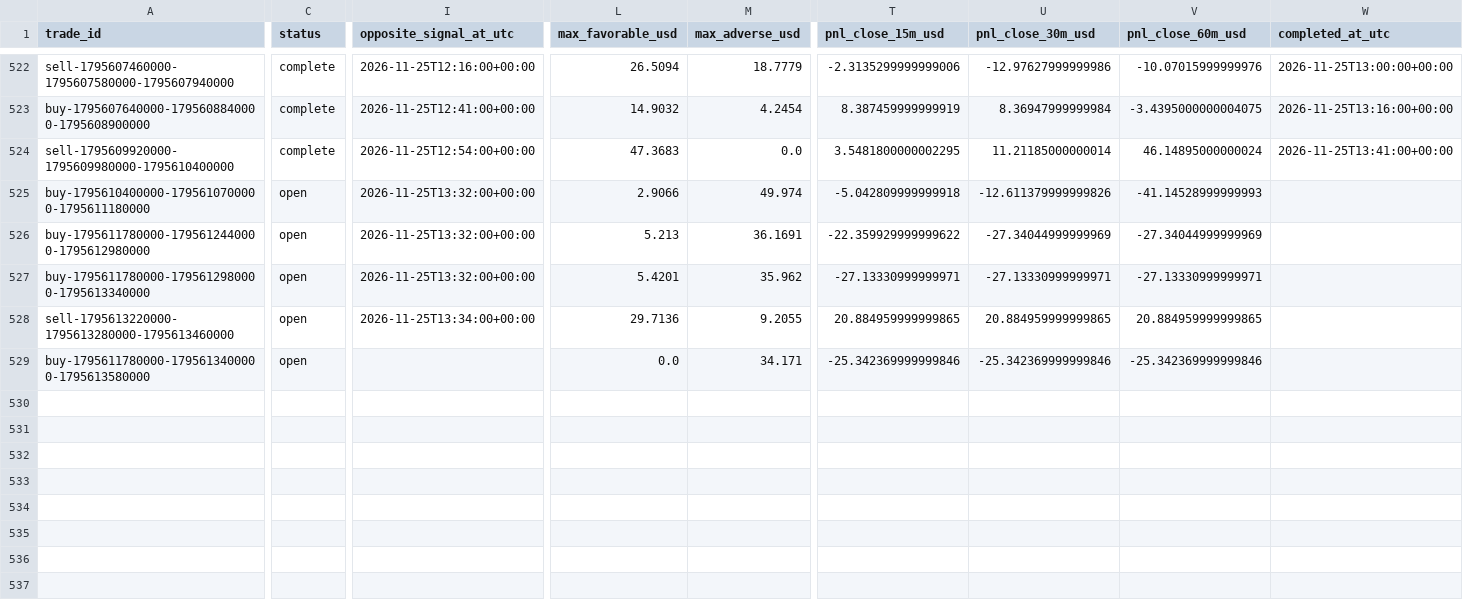
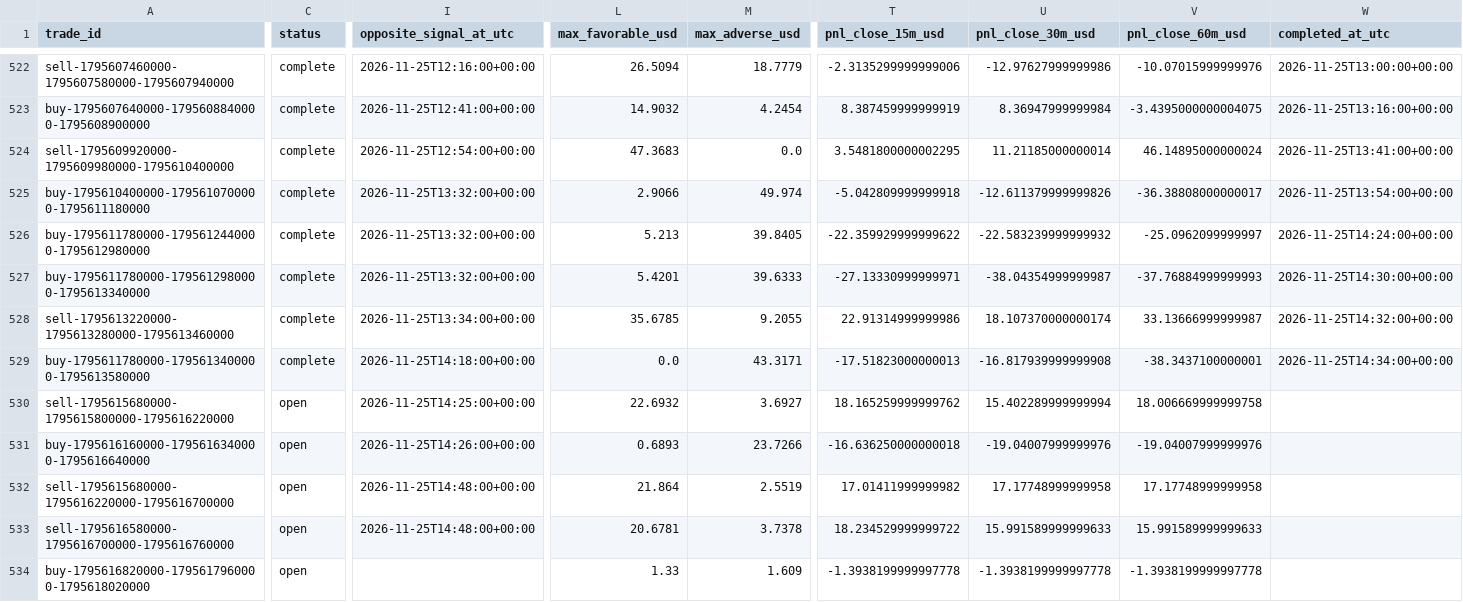
Before and after one commit to salehrbo1-cell/Alert-bot, a CSV file: research/sonic_paper/trades.csv, drawn as a sheet; only a part is shown, gaps mark what is left out; rows hold the shown columns only; the diff covers the shown part only; the diff names each change by its address in the sheet, - before the commit and + after, or states it on an @@ line.

Commit message:
Update Samo paper-monitor observations

```diff
--- a/research/sonic_paper/trades.csv
+++ b/research/sonic_paper/trades.csv
-C525:C529 (status): open
+C525:C529 (status): complete
-V525 (pnl_close_60m_usd): -41.14528999999993
+V525 (pnl_close_60m_usd): -36.38808000000017
-W525 (completed_at_utc): (empty)
+W525 (completed_at_utc): 2026-11-25T13:54:00+00:00
-M526 (max_adverse_usd): 36.1691
+M526 (max_adverse_usd): 39.8405
-U526 (pnl_close_30m_usd): -27.34044999999969
+U526 (pnl_close_30m_usd): -22.583239999999932
-V526 (pnl_close_60m_usd): -27.34044999999969
+V526 (pnl_close_60m_usd): -25.0962099999997
-W526 (completed_at_utc): (empty)
+W526 (completed_at_utc): 2026-11-25T14:24:00+00:00
-M527 (max_adverse_usd): 35.962
+M527 (max_adverse_usd): 39.6333
-U527 (pnl_close_30m_usd): -27.13330999999971
+U527 (pnl_close_30m_usd): -38.04354999999987
-V527 (pnl_close_60m_usd): -27.13330999999971
+V527 (pnl_close_60m_usd): -37.76884999999993
-W527 (completed_at_utc): (empty)
+W527 (completed_at_utc): 2026-11-25T14:30:00+00:00
-L528 (max_favorable_usd): 29.7136
+L528 (max_favorable_usd): 35.6785
-T528 (pnl_close_15m_usd): 20.884959999999865
+T528 (pnl_close_15m_usd): 22.91314999999986
-U528 (pnl_close_30m_usd): 20.884959999999865
+U528 (pnl_close_30m_usd): 18.107370000000174
-V528 (pnl_close_60m_usd): 20.884959999999865
+V528 (pnl_close_60m_usd): 33.13666999999987
-W528 (completed_at_utc): (empty)
+W528 (completed_at_utc): 2026-11-25T14:32:00+00:00
-I529 (opposite_signal_at_utc): (empty)
+I529 (opposite_signal_at_utc): 2026-11-25T14:18:00+00:00
-M529 (max_adverse_usd): 34.171
+M529 (max_adverse_usd): 43.3171
-T529 (pnl_close_15m_usd): -25.342369999999846
+T529 (pnl_close_15m_usd): -17.51823000000013
-U529 (pnl_close_30m_usd): -25.342369999999846
+U529 (pnl_close_30m_usd): -16.817939999999908
-V529 (pnl_close_60m_usd): -25.342369999999846
+V529 (pnl_close_60m_usd): -38.3437100000001
-W529 (completed_at_utc): (empty)
+W529 (completed_at_utc): 2026-11-25T14:34:00+00:00
+row 530: sell-1795615680000-1795615800000-1795616220000 | open | 2026-11-25T14:25:00+00:00 | 22.6932 | 3.6927 | 18.165259999999762 | 15.402289999999994 | 18.006669999999758
+row 531: buy-1795616160000-1795616340000-1795616640000 | open | 2026-11-25T14:26:00+00:00 | 0.6893 | 23.7266 | -16.636250000000018 | -19.04007999999976 | -19.04007999999976
+row 532: sell-1795615680000-1795616220000-1795616700000 | open | 2026-11-25T14:48:00+00:00 | 21.864 | 2.5519 | 17.01411999999982 | 17.17748999999958 | 17.17748999999958
+row 533: sell-1795616580000-1795616700000-1795616760000 | open | 2026-11-25T14:48:00+00:00 | 20.6781 | 3.7378 | 18.234529999999722 | 15.991589999999633 | 15.991589999999633
+row 534: buy-1795616820000-1795617960000-1795618020000 | open |  | 1.33 | 1.609 | -1.3938199999997778 | -1.3938199999997778 | -1.3938199999997778
```
Also changed, not shown: 3 edited cells elsewhere in this file, research/sonic_paper/exit_rule_m5_structure.csv, research/sonic_paper/exit_rule_step_resistance.csv, 4 other files.
